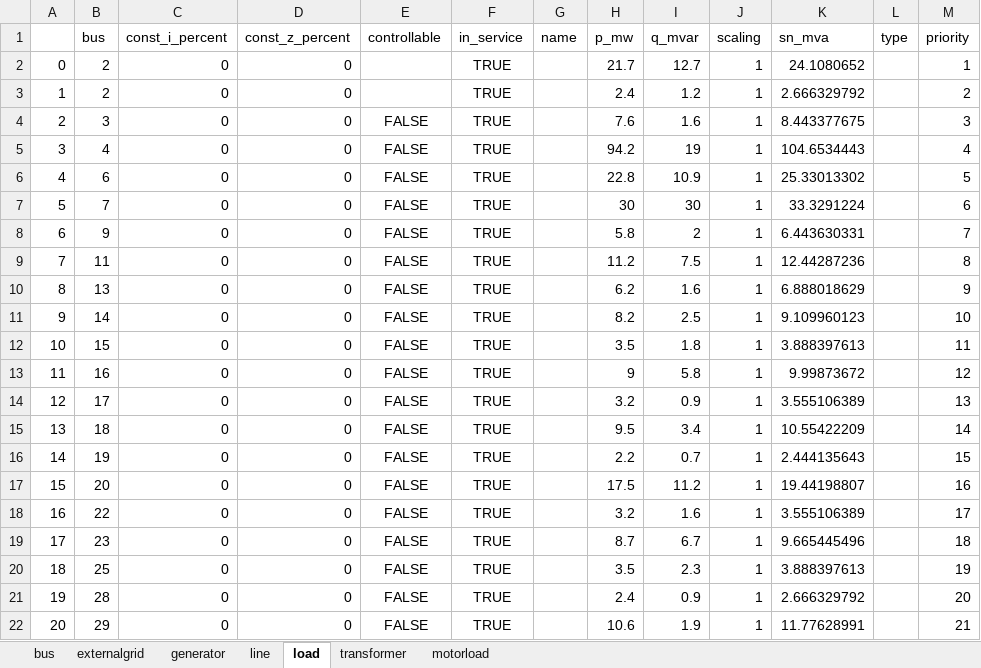
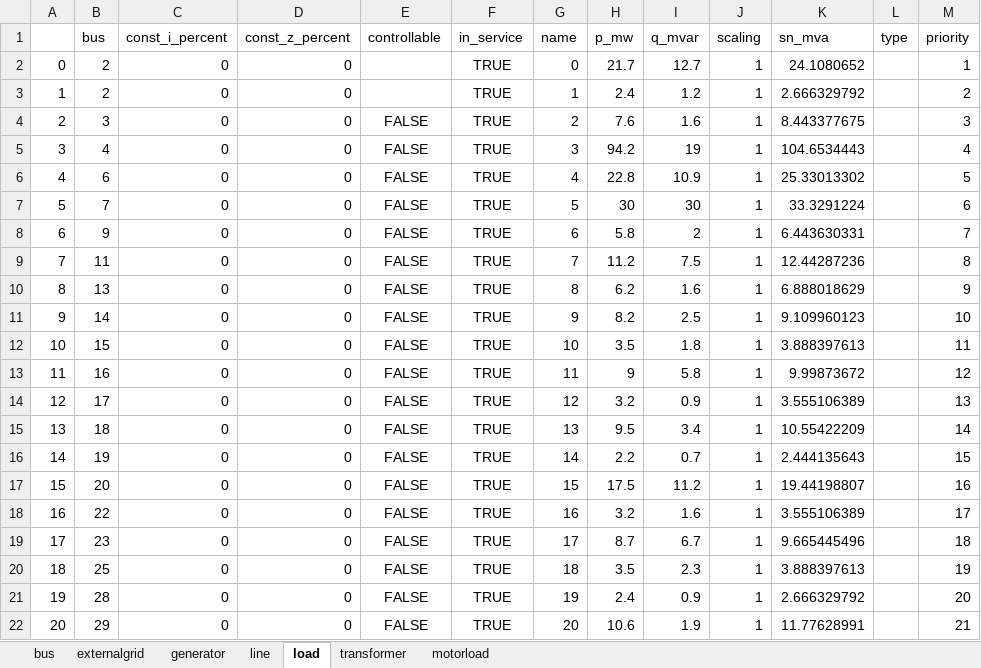
Before and after one commit to userWZ/ARS, an Excel workbook: IEEE30.xlsx, sheet load, drawn as a sheet; values as stored, in another font and other column widths than the file's, no borders; the diff names each change by its address in the sheet, - before the commit and + after, or states it on an @@ line.

```diff
--- a/IEEE30.xlsx (sheet load)
+++ b/IEEE30.xlsx (sheet load)
-G2 (name): (empty)
+G2 (name): 0
-G3 (name): (empty)
+G3 (name): 1
-G4 (name): (empty)
+G4 (name): 2
-G5 (name): (empty)
+G5 (name): 3
-G6 (name): (empty)
+G6 (name): 4
-G7 (name): (empty)
+G7 (name): 5
-G8 (name): (empty)
+G8 (name): 6
-G9 (name): (empty)
+G9 (name): 7
-G10 (name): (empty)
+G10 (name): 8
-G11 (name): (empty)
+G11 (name): 9
-G12 (name): (empty)
+G12 (name): 10
-G13 (name): (empty)
+G13 (name): 11
-G14 (name): (empty)
+G14 (name): 12
-G15 (name): (empty)
+G15 (name): 13
-G16 (name): (empty)
+G16 (name): 14
-G17 (name): (empty)
+G17 (name): 15
-G18 (name): (empty)
+G18 (name): 16
-G19 (name): (empty)
+G19 (name): 17
-G20 (name): (empty)
+G20 (name): 18
-G21 (name): (empty)
+G21 (name): 19
-G22 (name): (empty)
+G22 (name): 20
```
Also changed, not shown: sheet motorload, sheet line, sheet transformer, 2 other files.
